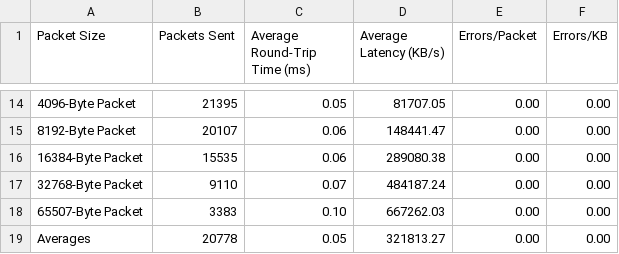
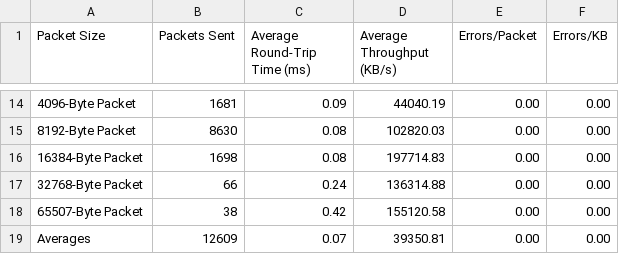
Before and after one commit to ReneMolina13/Raspberry-Pi, a CSV file: data/customTestData.csv, drawn as a sheet; only a part is shown, gaps mark what is left out; the diff covers the shown part only.

```diff
--- a/data/customTestData.csv
+++ b/data/customTestData.csv
@@ -1 +1 @@
-Packet Size,Packets Sent,Average Round-Trip Time (ms),Average Latency (KB/s),Errors/Packet,Errors/KB,
+Packet Size,Packets Sent,Average Round-Trip Time (ms),Average Throughput (KB/s),Errors/Packet,Errors/KB,
@@ -14,6 +14,6 @@ Packet Size,Packets Sent,Average Round-Trip Time (ms),Average Latency (KB/s),Err
-4096-Byte Packet,21395,0.05,81707.05,0.00,0.00,
-8192-Byte Packet,20107,0.06,148441.47,0.00,0.00,
-16384-Byte Packet,15535,0.06,289080.38,0.00,0.00,
-32768-Byte Packet,9110,0.07,484187.24,0.00,0.00,
-65507-Byte Packet,3383,0.10,667262.03,0.00,0.00,
-Averages,20778,0.05,321813.27,0.00,0.00,
+4096-Byte Packet,1681,0.09,44040.19,0.00,0.00,
+8192-Byte Packet,8630,0.08,102820.03,0.00,0.00,
+16384-Byte Packet,1698,0.08,197714.83,0.00,0.00,
+32768-Byte Packet,66,0.24,136314.88,0.00,0.00,
+65507-Byte Packet,38,0.42,155120.58,0.00,0.00,
+Averages,12609,0.07,39350.81,0.00,0.00,
```
Also changed, not shown: 36 edited cells elsewhere in this file, networkTestResults.csv, 32 other files.
